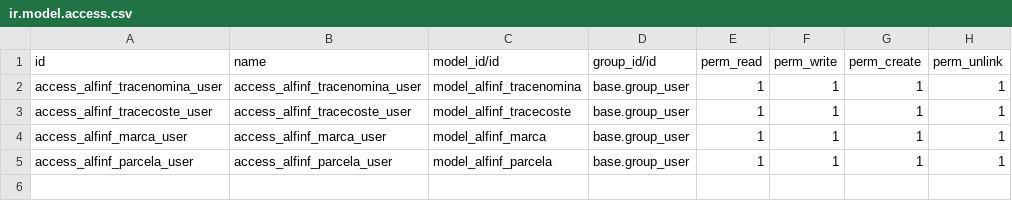
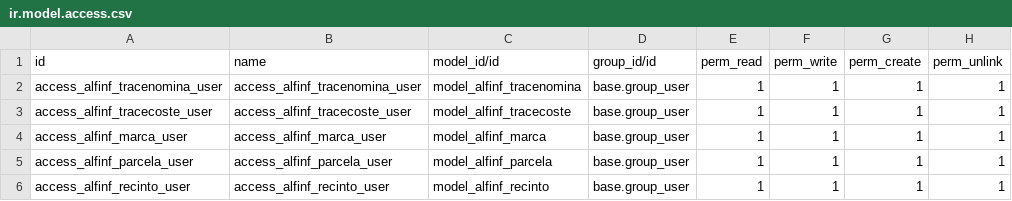
Before and after one commit to alfinfsi/alfinf-Jucamp, a CSV file: alfinf-jucamp/security/ir.model.access.csv, drawn as a sheet; the diff names each change by its address in the sheet, - before the commit and + after, or states it on an @@ line.

Commit message:
Add recinto model and fields

```diff
--- a/alfinf-jucamp/security/ir.model.access.csv
+++ b/alfinf-jucamp/security/ir.model.access.csv
+row 6: access_alfinf_recinto_user | access_alfinf_recinto_user | model_alfinf_recinto | base.group_user | 1 | 1 | 1 | 1
```
Also changed, not shown: 13 other files.
